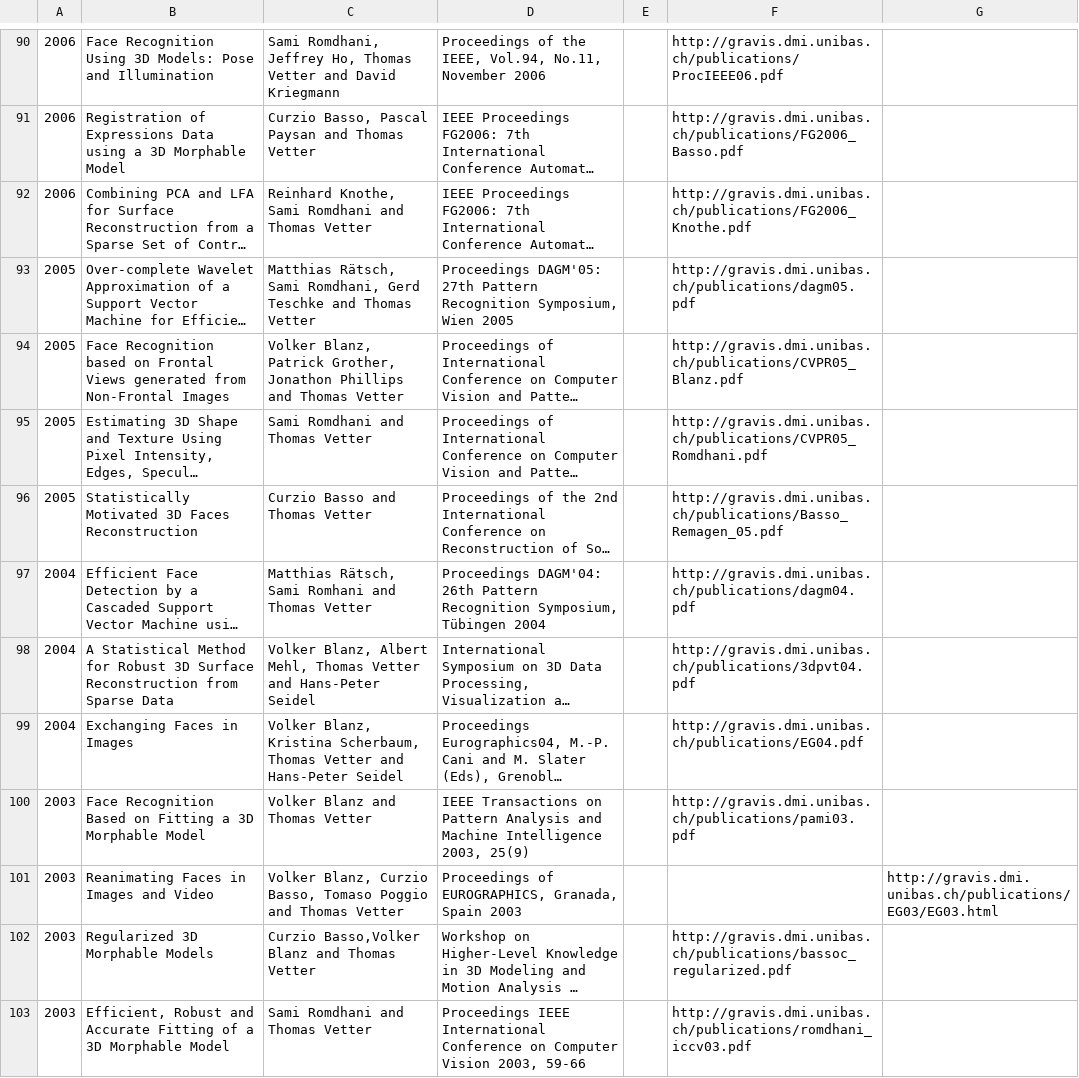
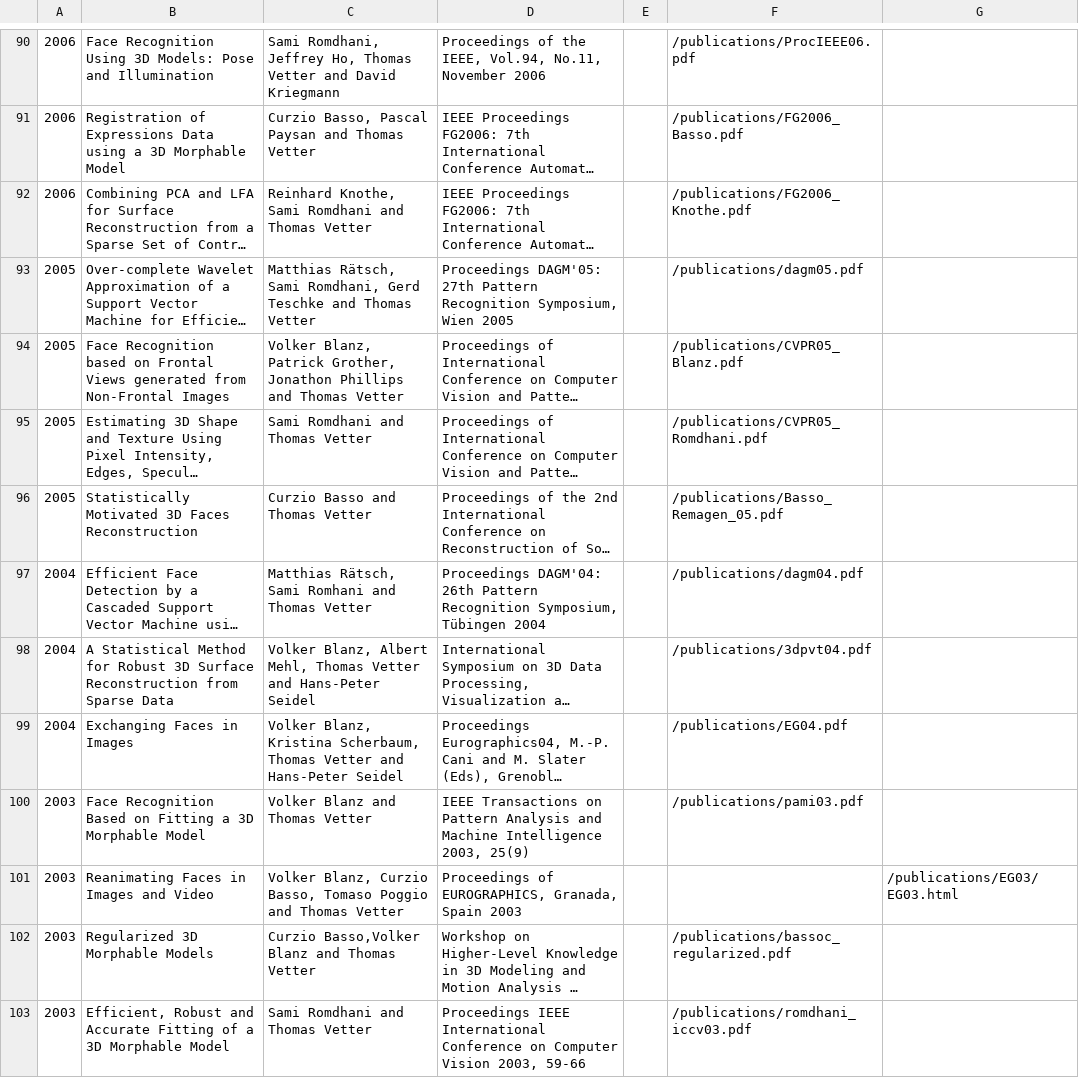
Before and after one commit to unibas-gravis/gravis-publication-archive, a CSV file: journals.csv, drawn as a sheet; only a part is shown, gaps mark what is left out; long unchanged cells end in …; the diff covers the shown part only; the diff names each change by its address in the sheet, - before the commit and + after, or states it on an @@ line.

```diff
--- a/journals.csv
+++ b/journals.csv
-F90: http://gravis.dmi.unibas.ch/publications/ProcIEEE06.pdf
+F90: /publications/ProcIEEE06.pdf
-F91: http://gravis.dmi.unibas.ch/publications/FG2006_Basso.pdf
+F91: /publications/FG2006_Basso.pdf
-F92: http://gravis.dmi.unibas.ch/publications/FG2006_Knothe.pdf
+F92: /publications/FG2006_Knothe.pdf
-F93: http://gravis.dmi.unibas.ch/publications/dagm05.pdf
+F93: /publications/dagm05.pdf
-F94: http://gravis.dmi.unibas.ch/publications/CVPR05_Blanz.pdf
+F94: /publications/CVPR05_Blanz.pdf
-F95: http://gravis.dmi.unibas.ch/publications/CVPR05_Romdhani.pdf
+F95: /publications/CVPR05_Romdhani.pdf
-F96: http://gravis.dmi.unibas.ch/publications/Basso_Remagen_05.pdf
+F96: /publications/Basso_Remagen_05.pdf
-F97: http://gravis.dmi.unibas.ch/publications/dagm04.pdf
+F97: /publications/dagm04.pdf
-F98: http://gravis.dmi.unibas.ch/publications/3dpvt04.pdf
+F98: /publications/3dpvt04.pdf
-F99: http://gravis.dmi.unibas.ch/publications/EG04.pdf
+F99: /publications/EG04.pdf
-F100: http://gravis.dmi.unibas.ch/publications/pami03.pdf
+F100: /publications/pami03.pdf
-G101: http://gravis.dmi.unibas.ch/publications/EG03/EG03.html
+G101: /publications/EG03/EG03.html
-F102: http://gravis.dmi.unibas.ch/publications/bassoc_regularized.pdf
+F102: /publications/bassoc_regularized.pdf
-F103: http://gravis.dmi.unibas.ch/publications/romdhani_iccv03.pdf
+F103: /publications/romdhani_iccv03.pdf
```
Also changed, not shown: 57 edited cells elsewhere in this file, books.csv, 3 other files.
